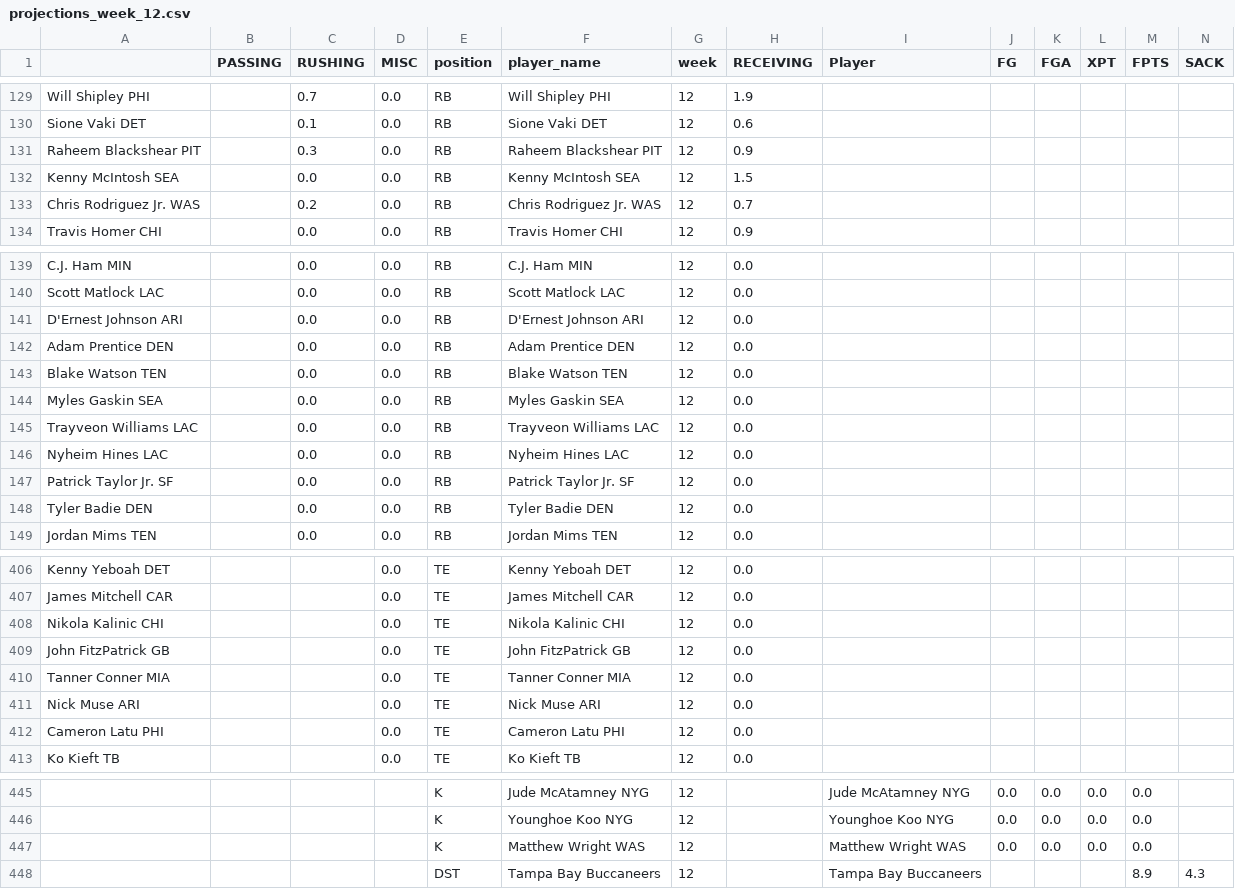
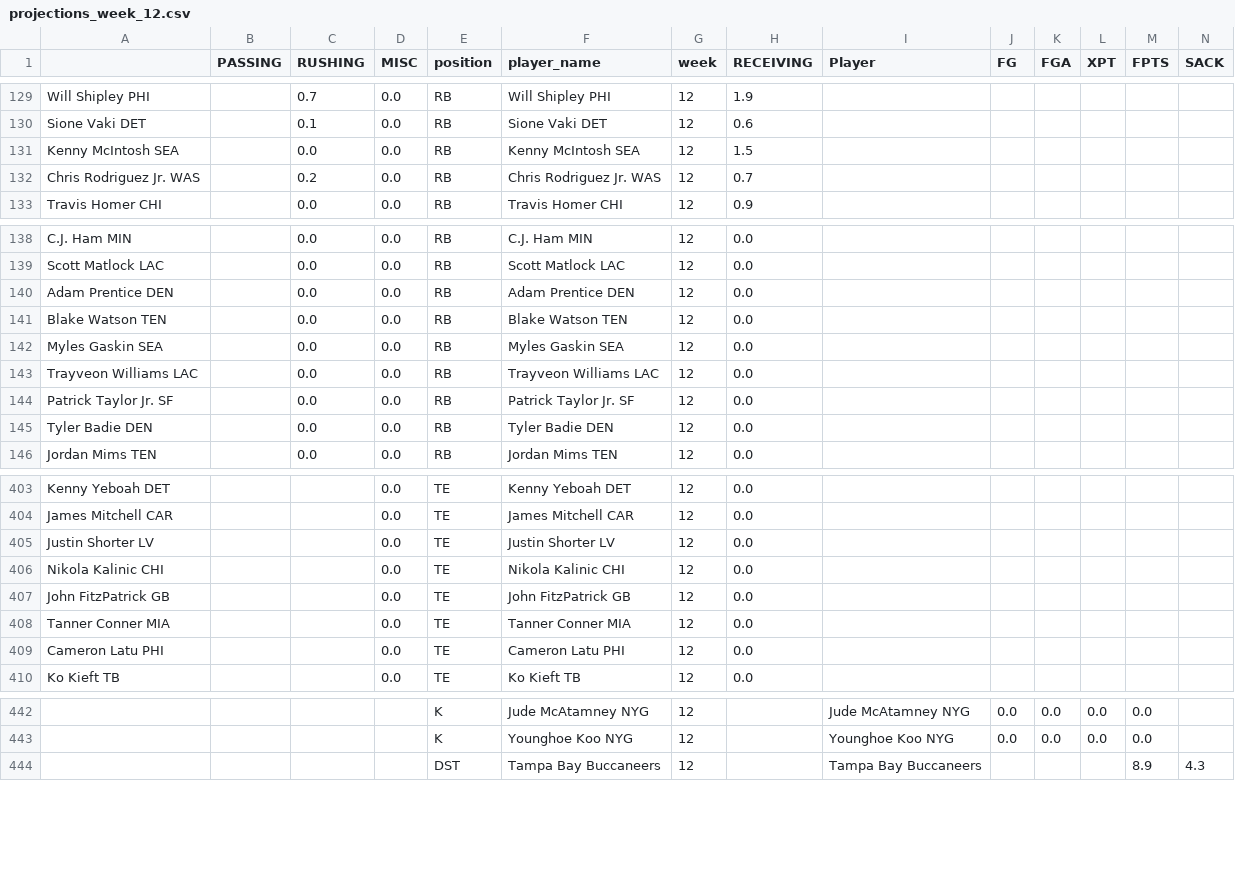
Before and after one commit to msrtliw2/fantasy-lineup-picker, a CSV file: data/projections_week_12.csv, drawn as a sheet; only a part is shown, gaps mark what is left out; removed rows and columns are numbered as before the commit, all else as after; rows hold the shown columns only; the diff names each change by its address in the sheet, - before the commit and + after, or states it on an @@ line.

```diff
--- a/data/projections_week_12.csv
+++ b/data/projections_week_12.csv
-row 131: Raheem Blackshear PIT |  | 0.3 | 0.0 | RB | Raheem Blackshear PIT | 12 | 0.9
-row 141: D'Ernest Johnson ARI |  | 0.0 | 0.0 | RB | D'Ernest Johnson ARI | 12 | 0.0
-row 146: Nyheim Hines LAC |  | 0.0 | 0.0 | RB | Nyheim Hines LAC | 12 | 0.0
+row 405: Justin Shorter LV |  |  | 0.0 | TE | Justin Shorter LV | 12 | 0.0
-row 411: Nick Muse ARI |  |  | 0.0 | TE | Nick Muse ARI | 12 | 0.0
-row 447:  |  |  |  | K | Matthew Wright WAS | 12 |  | Matthew Wright WAS | 0.0 | 0.0 | 0.0 | 0.0
```
Also changed, not shown: data/projections_week_1.csv, data/projections_week_2.csv, 14 other files.
